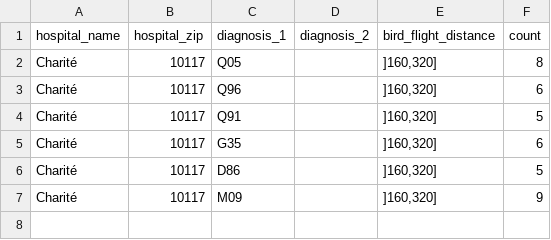
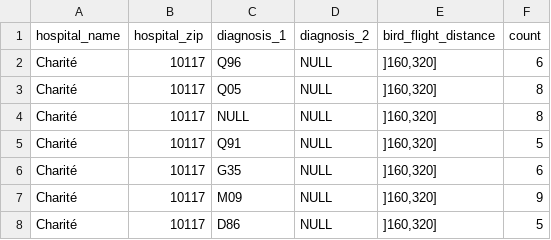
Before and after one commit to medizininformatik-initiative/usecase-cord-support, a CSV file: Hackathon/Team3_Aggregation/config/aggregation6.csv, drawn as a sheet.

```diff
--- a/Hackathon/Team3_Aggregation/config/aggregation6.csv
+++ b/Hackathon/Team3_Aggregation/config/aggregation6.csv
@@ -1,7 +1,8 @@
 hospital_name;hospital_zip;diagnosis_1;diagnosis_2;bird_flight_distance;count
-Charité;10117;Q05;;]160,320];8
-Charité;10117;Q96;;]160,320];6
-Charité;10117;Q91;;]160,320];5
-Charité;10117;G35;;]160,320];6
-Charité;10117;D86;;]160,320];5
-Charité;10117;M09;;]160,320];9
+Charité;10117;Q96;NULL;]160,320];6
+Charité;10117;Q05;NULL;]160,320];8
+Charité;10117;NULL;NULL;]160,320];8
+Charité;10117;Q91;NULL;]160,320];5
+Charité;10117;G35;NULL;]160,320];6
+Charité;10117;M09;NULL;]160,320];9
+Charité;10117;D86;NULL;]160,320];5
```
Also changed, not shown: Hackathon/Team3_Aggregation/config/aggregation3.csv, Hackathon/Team3_Aggregation/config/aggregation7.csv, 6 other files.
